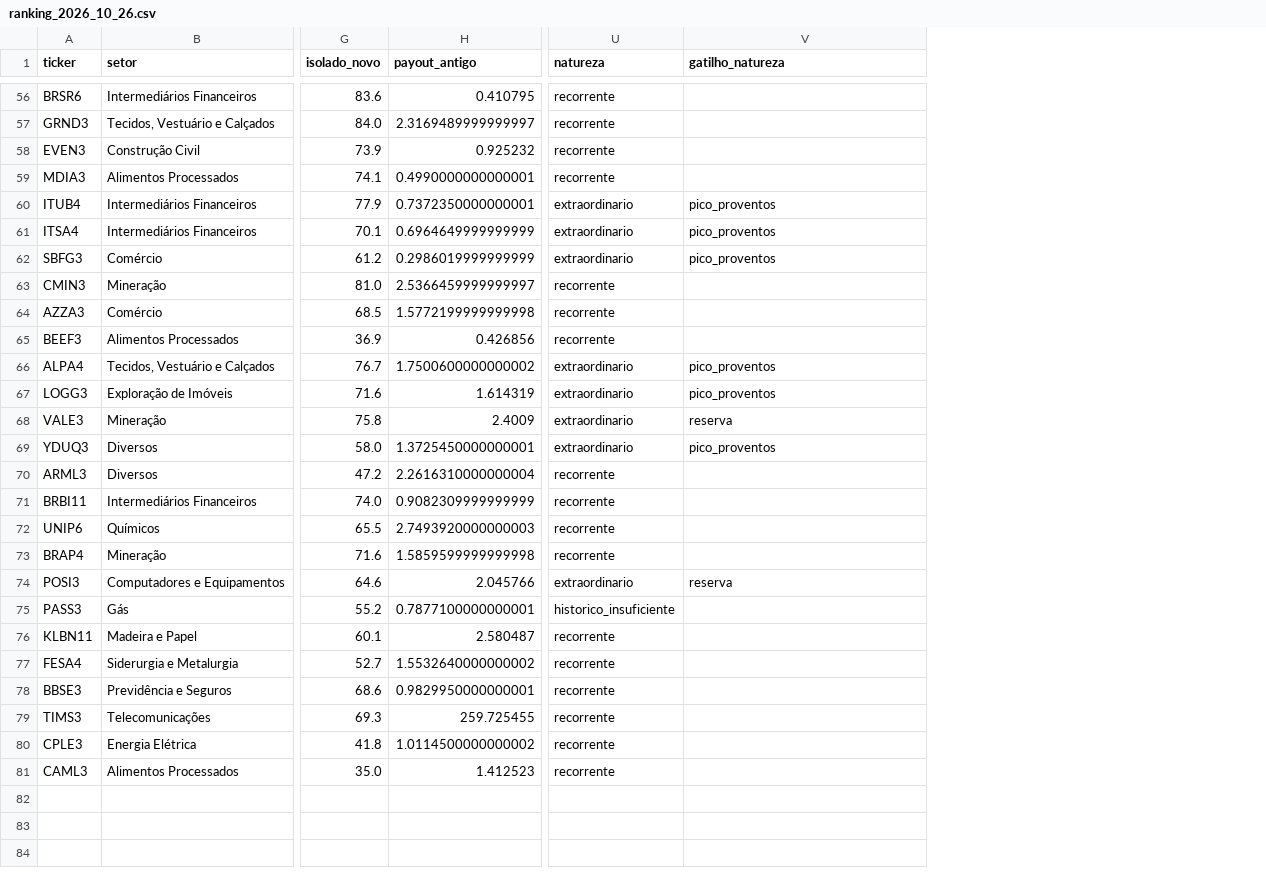
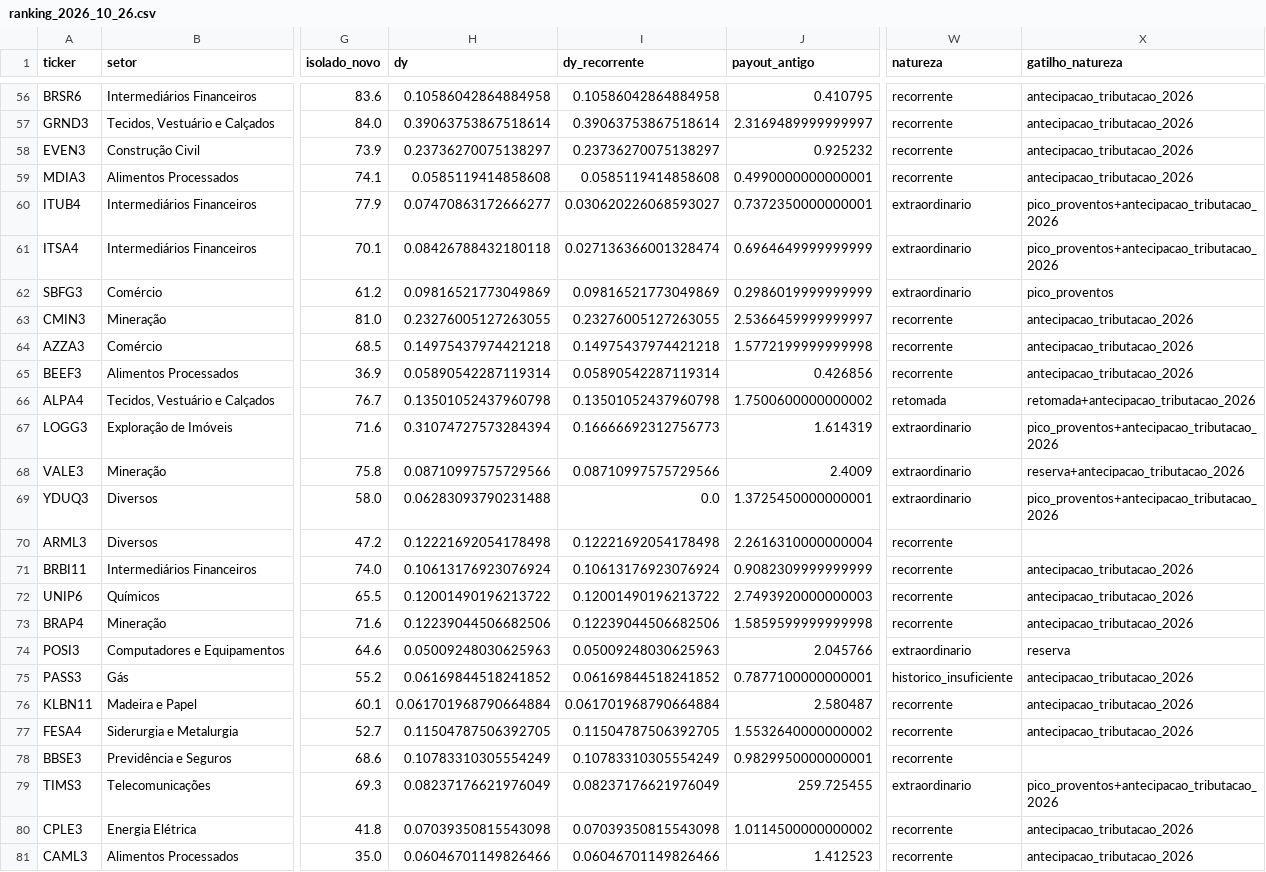
Before and after one commit to novaeslucas/b3, a CSV file: comparacoes/ranking_2026_10_26.csv, drawn as a sheet; only a part is shown, gaps mark what is left out; addresses are those after the commit; the diff covers the shown part only; the diff names each change by its address in the sheet, - before the commit and + after, or states it on an @@ line.

```diff
--- a/comparacoes/ranking_2026_10_26.csv
+++ b/comparacoes/ranking_2026_10_26.csv
+column H (dy), rows 56-81: 0.10586042864884958 | 0.39063753867518614 | 0.23736270075138297 | 0.0585119414858608 | 0.07470863172666277 | 0.08426788432180118 | 0.09816521773049869 | 0.23276005127263055 | 0.14975437974421218 | 0.05890542287119314 | 0.13501052437960798 | 0.31074727573284394 | 0.08710997575729566 | 0.06283093790231488 | 0.12221692054178498 | 0.10613176923076924 | 0.12001490196213722 | 0.12239044506682506 | 0.05009248030625963 | 0.06169844518241852 | 0.061701968790664884 | 0.11504787506392705 | 0.10783310305554249 | 0.08237176621976049 | 0.07039350815543098 | 0.06046701149826466
+column I (dy_recorrente), rows 56-81: 0.10586042864884958 | 0.39063753867518614 | 0.23736270075138297 | 0.0585119414858608 | 0.030620226068593027 | 0.027136366001328474 | 0.09816521773049869 | 0.23276005127263055 | 0.14975437974421218 | 0.05890542287119314 | 0.13501052437960798 | 0.16666692312756773 | 0.08710997575729566 | 0.0 | 0.12221692054178498 | 0.10613176923076924 | 0.12001490196213722 | 0.12239044506682506 | 0.05009248030625963 | 0.06169844518241852 | 0.061701968790664884 | 0.11504787506392705 | 0.10783310305554249 | 0.08237176621976049 | 0.07039350815543098 | 0.06046701149826466
-X56:X59 (gatilho_natureza): (empty)
+X56:X59 (gatilho_natureza): antecipacao_tributacao_2026
-X60:X61 (gatilho_natureza): pico_proventos
+X60:X61 (gatilho_natureza): pico_proventos+antecipacao_tributacao_2026
-X63:X65 (gatilho_natureza): (empty)
+X63:X65 (gatilho_natureza): antecipacao_tributacao_2026
-W66 (natureza): extraordinario
+W66 (natureza): retomada
-X66 (gatilho_natureza): pico_proventos
+X66 (gatilho_natureza): retomada+antecipacao_tributacao_2026
-X67 (gatilho_natureza): pico_proventos
+X67 (gatilho_natureza): pico_proventos+antecipacao_tributacao_2026
-X68 (gatilho_natureza): reserva
+X68 (gatilho_natureza): reserva+antecipacao_tributacao_2026
-X69 (gatilho_natureza): pico_proventos
+X69 (gatilho_natureza): pico_proventos+antecipacao_tributacao_2026
-X71:X73 (gatilho_natureza): (empty)
+X71:X73 (gatilho_natureza): antecipacao_tributacao_2026
-X75:X77 (gatilho_natureza): (empty)
+X75:X77 (gatilho_natureza): antecipacao_tributacao_2026
-W79 (natureza): recorrente
+W79 (natureza): extraordinario
-X79 (gatilho_natureza): (empty)
+X79 (gatilho_natureza): pico_proventos+antecipacao_tributacao_2026
-X80:X81 (gatilho_natureza): (empty)
+X80:X81 (gatilho_natureza): antecipacao_tributacao_2026
```
Also changed, not shown: 51 edited cells elsewhere in this file, 6 other files.
